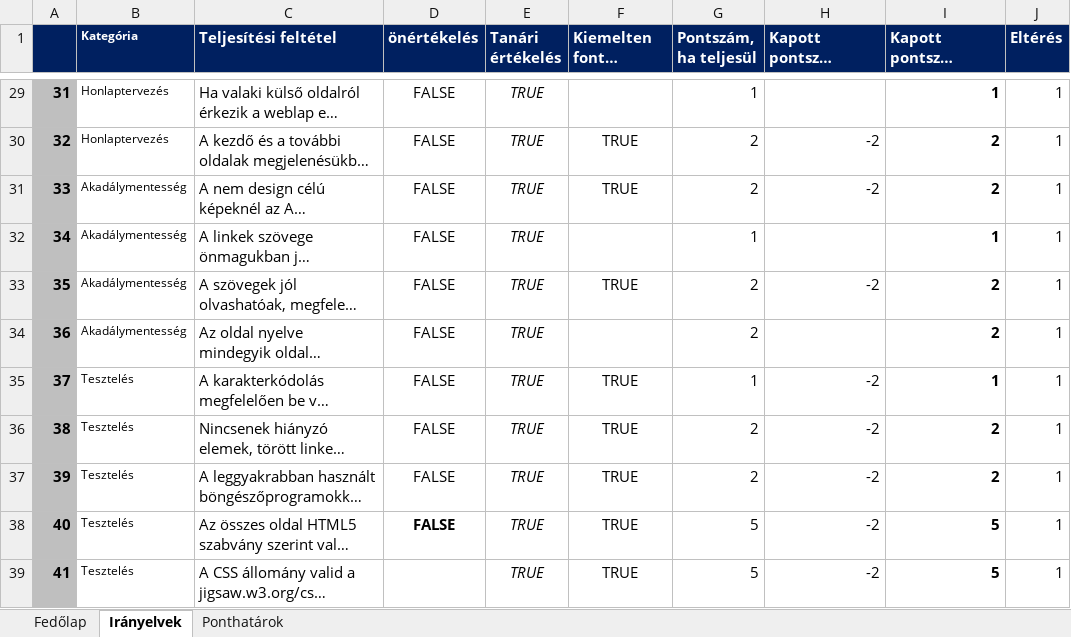
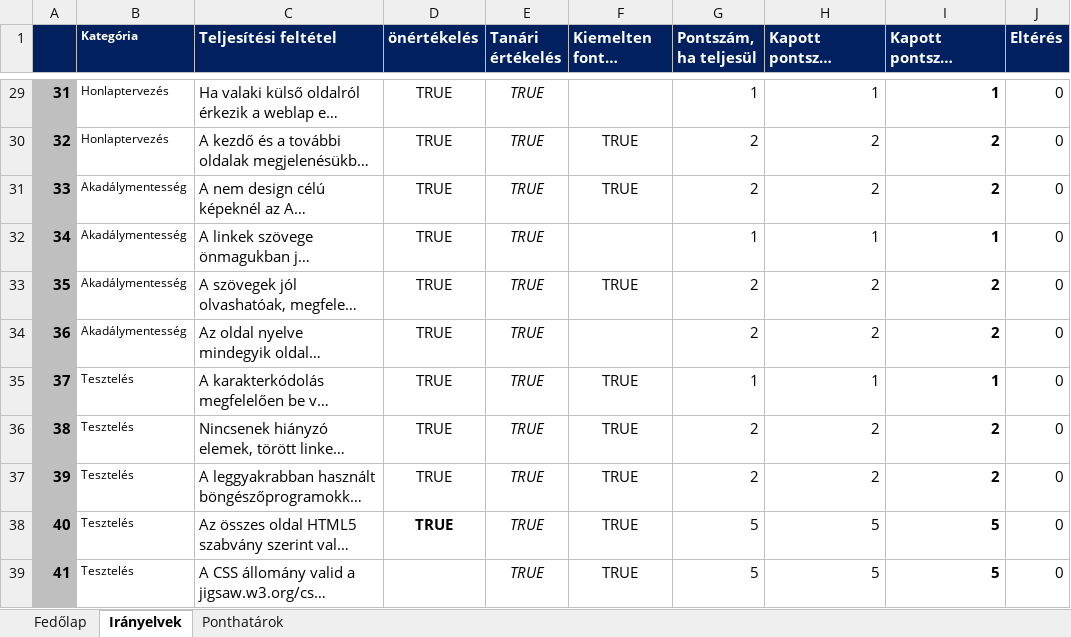
Before and after one commit to DacsefRolandCKIK/Civiliz-ci-k, an Excel workbook: WebprogramozásBeadandóHtmlCssBootstrap.xlsx, sheet Irányelvek, drawn as a sheet; only a part is shown, gaps mark what is left out; long unchanged cells end in …; values as stored, in another font and other column widths than the file's, no borders; charts and pictures and conditional formats not drawn; the diff covers the shown part only; the diff names each change by its address in the sheet, - before the commit and + after, or states it on an @@ line.

```diff
--- a/WebprogramozásBeadandóHtmlCssBootstrap.xlsx (sheet Irányelvek)
+++ b/WebprogramozásBeadandóHtmlCssBootstrap.xlsx (sheet Irányelvek)
-D29:D39 (önértékelés): FALSE
+D29:D39 (önértékelés): TRUE
-H29 (Kapott pontszám (önértékelés)): (empty)
+H29 (Kapott pontszám (önértékelés)): 1
-J29:J39 (Eltérés): 1
+J29:J39 (Eltérés): 0
-H30:H31 (Kapott pontszám (önértékelés)): -2
+H30:H31 (Kapott pontszám (önértékelés)): 2
-H32 (Kapott pontszám (önértékelés)): (empty)
+H32 (Kapott pontszám (önértékelés)): 1
-H33 (Kapott pontszám (önértékelés)): -2
+H33 (Kapott pontszám (önértékelés)): 2
-H34 (Kapott pontszám (önértékelés)): (empty)
+H34 (Kapott pontszám (önértékelés)): 2
-H35 (Kapott pontszám (önértékelés)): -2
+H35 (Kapott pontszám (önértékelés)): 1
-H36:H37 (Kapott pontszám (önértékelés)): -2
+H36:H37 (Kapott pontszám (önértékelés)): 2
-H38:H39 (Kapott pontszám (önértékelés)): -2
+H38:H39 (Kapott pontszám (önértékelés)): 5
```
Also changed, not shown: 75 edited cells elsewhere in this sheet, sheet Fedőlap, hidden cells.
